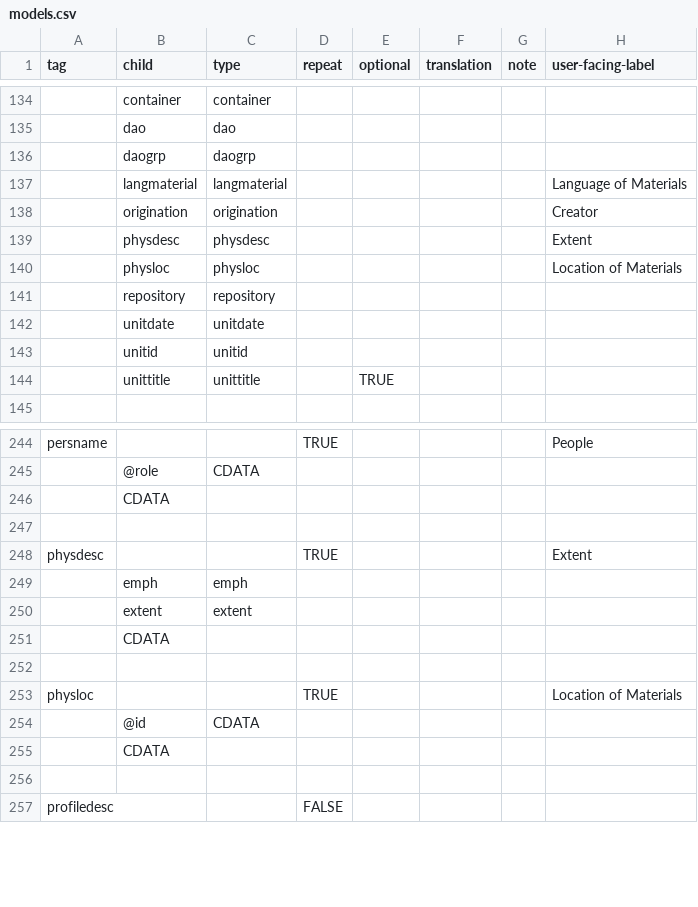
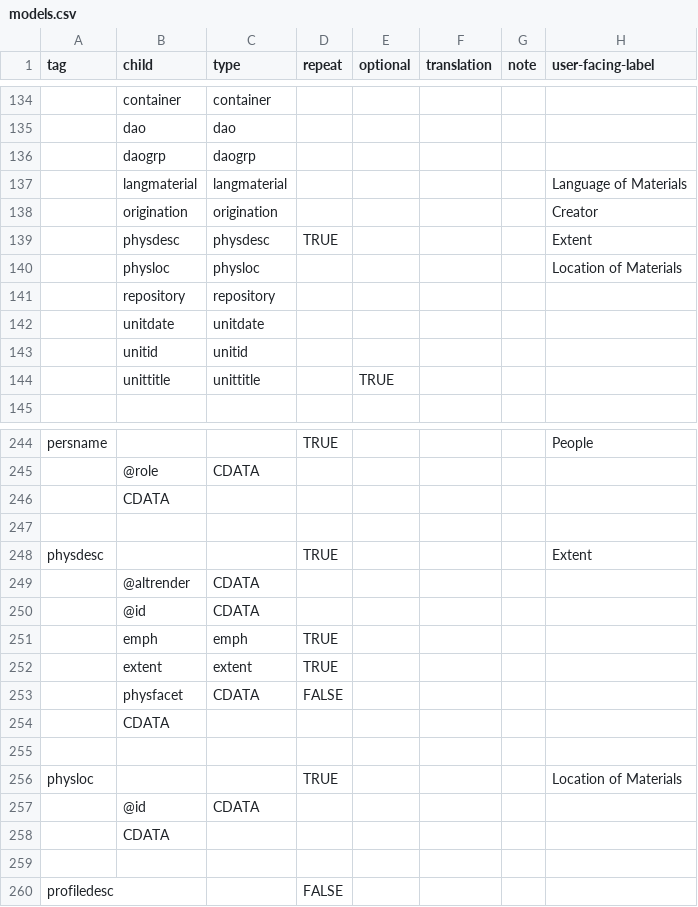
Before and after one commit to nyudlts/fadesign_29-data-model, a CSV file: models.csv, drawn as a sheet; only a part is shown, gaps mark what is left out; addresses are those after the commit; the diff names each change by its address in the sheet, - before the commit and + after, or states it on an @@ line.

Commit message:
updating physdesc  model

```diff
--- a/models.csv
+++ b/models.csv
-D139 (repeat): (empty)
+D139 (repeat): TRUE
+row 249:  | @altrender | CDATA
+row 250:  | @id | CDATA
-D251:D252 (repeat): (empty)
+D251:D252 (repeat): TRUE
+row 253:  | physfacet | CDATA | FALSE
```
